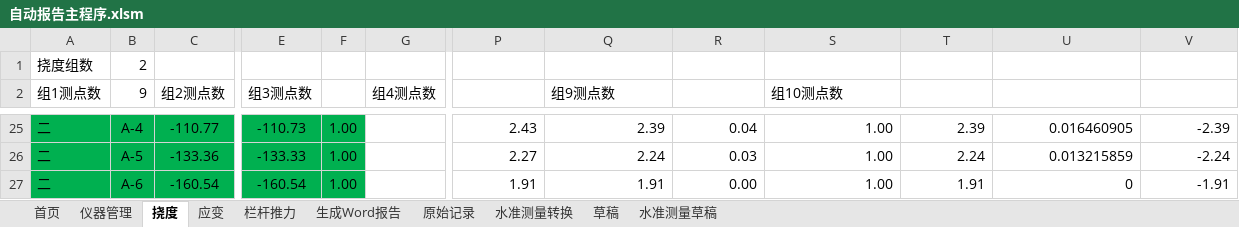
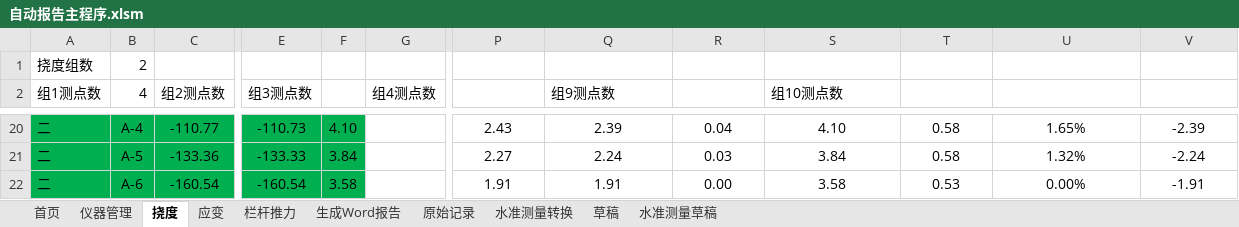
Before and after one commit to zjkl19/AutoReport, an Excel workbook: 自动报告主程序.xlsm, sheet 挠度, drawn as a sheet; only a part is shown, gaps mark what is left out; values as stored, in another font and other column widths than the file's, no borders; charts and pictures not drawn; addresses are those after the commit; the diff covers the shown part only; the diff names each change by its address in the sheet, - before the commit and + after, or states it on an @@ line.

```diff
--- a/自动报告主程序.xlsm (sheet 挠度)
+++ b/自动报告主程序.xlsm (sheet 挠度)
-B2: 9
+B2: 4
-F20: 1.00
+F20: 4.10
-P20:V22 alignment: right
+P20:V22 alignment: center
-S20 (组10测点数): 1.00
+S20 (组10测点数): 4.10
-T20: 2.39
+T20: 0.58
-U20: 0.016460905
+U20: 1.65%
-F21: 1.00
+F21: 3.84
-S21 (组10测点数): 1.00
+S21 (组10测点数): 3.84
-T21: 2.24
+T21: 0.58
-U21: 0.013215859
+U21: 1.32%
-F22: 1.00
+F22: 3.58
-S22 (组10测点数): 1.00
+S22 (组10测点数): 3.58
-T22: 1.91
+T22: 0.53
-U22: 0
+U22: 0.00%
```
Also changed, not shown: 5 removed rows and 26 edited cells elsewhere in this sheet, sheet 应变, charts or pictures, 8 other files.
